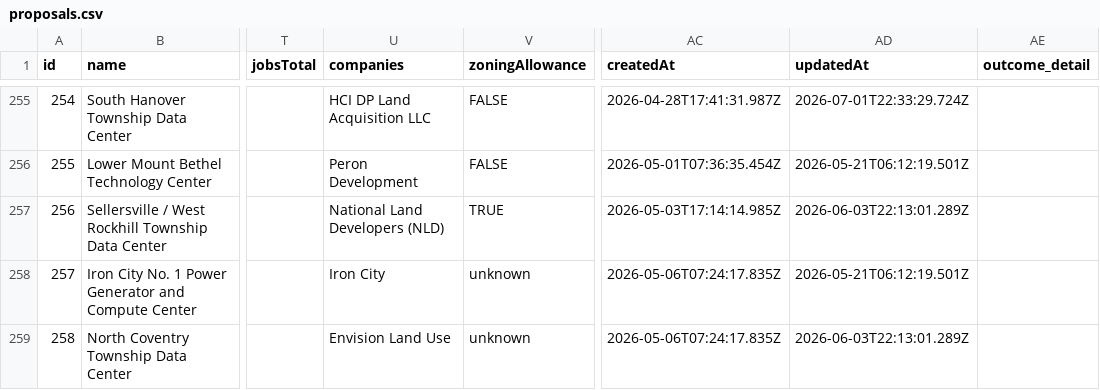
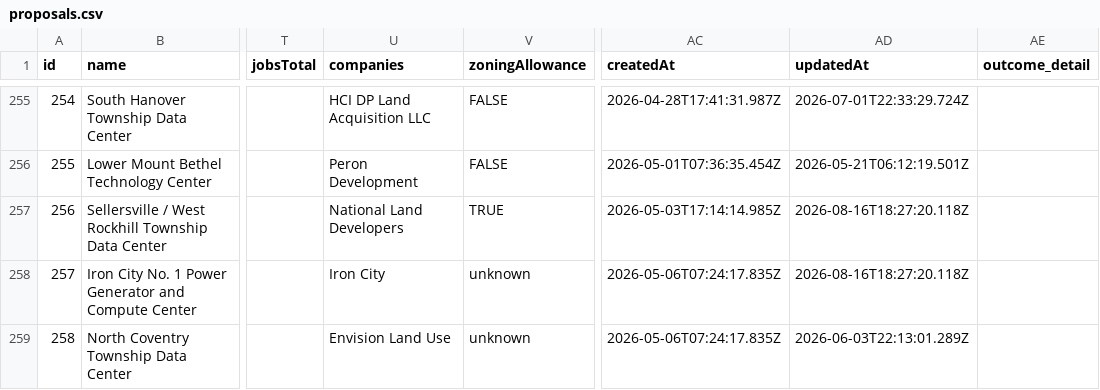
Before and after one commit to pricephillips/data-center-map, a CSV file: data/proposals.csv, drawn as a sheet; only a part is shown, gaps mark what is left out; the diff covers the shown part only; the diff names each change by its address in the sheet, - before the commit and + after, or states it on an @@ line.

```diff
--- a/data/proposals.csv
+++ b/data/proposals.csv
-U257 (companies): National Land Developers (NLD)
+U257 (companies): National Land Developers
-AD257 (updatedAt): 2026-06-03T22:13:01.289Z
+AD257 (updatedAt): 2026-08-16T18:27:20.118Z
-AD258 (updatedAt): 2026-05-21T06:12:19.501Z
+AD258 (updatedAt): 2026-08-16T18:27:20.118Z
```
Also changed, not shown: 2 added rows and 43 edited cells elsewhere in this file.
